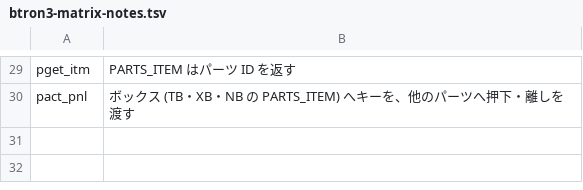
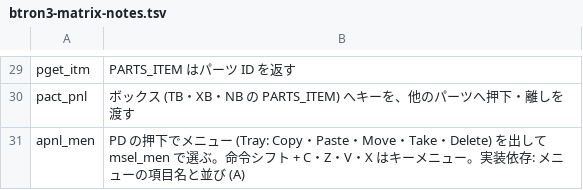
Before and after one commit to kitanou/chokanbun, a TSV file: docs/compat/btron3-matrix-notes.tsv, drawn as a sheet; only a part is shown, gaps mark what is left out; the diff names each change by its address in the sheet, - before the commit and + after, or states it on an @@ line.

```diff
--- a/docs/compat/btron3-matrix-notes.tsv
+++ b/docs/compat/btron3-matrix-notes.tsv
+row 31: apnl_men | PD の押下でメニュー (Tray: Copy・Paste・Move・Take・Delete) を出して msel_men で選ぶ。命令シフト + C・Z・V・X はキーメニュー。実装依存: メニューの項目名と並び (A)
```
Also changed, not shown: 6 other files.
